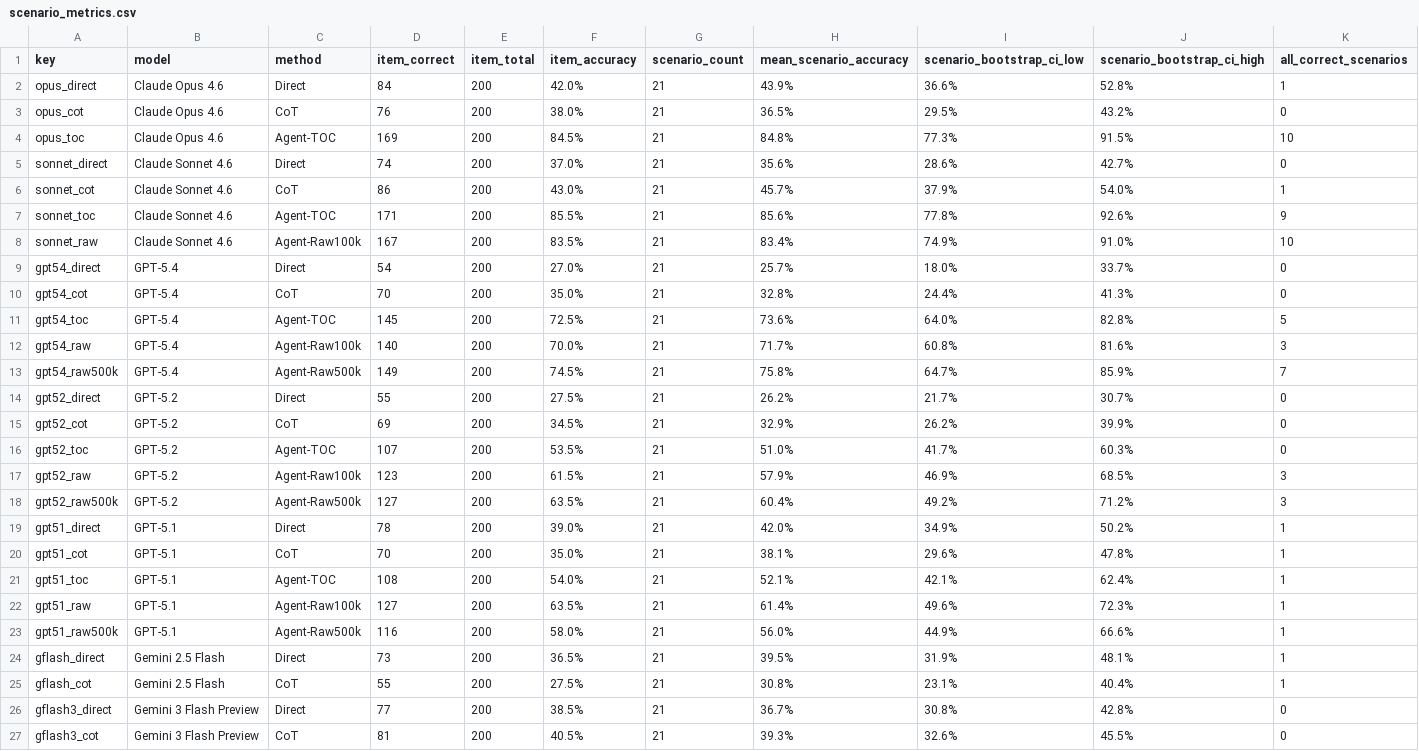
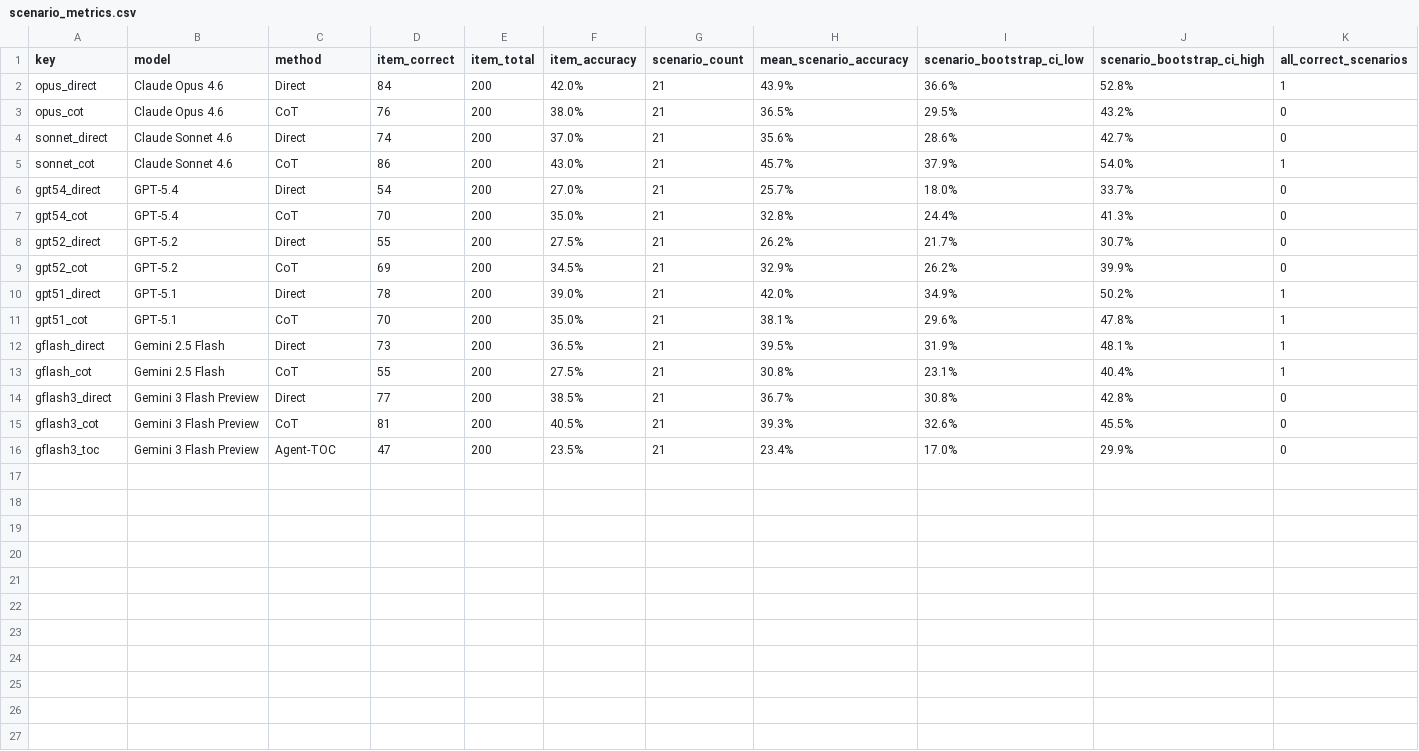
Before and after one commit to grenadeComing/geos_project, a CSV file: neurips_analysis/scenario_metrics.csv, drawn as a sheet; only a part is shown; removed rows and columns are numbered as before the commit, all else as after; rows hold the shown columns only; the diff names each change by its address in the sheet, - before the commit and + after, or states it on an @@ line.

```diff
--- a/neurips_analysis/scenario_metrics.csv
+++ b/neurips_analysis/scenario_metrics.csv
-row 4: opus_toc | Claude Opus 4.6 | Agent-TOC | 169 | 200 | 84.5% | 21 | 84.8% | 77.3% | 91.5% | 10
-row 7: sonnet_toc | Claude Sonnet 4.6 | Agent-TOC | 171 | 200 | 85.5% | 21 | 85.6% | 77.8% | 92.6% | 9
-row 8: sonnet_raw | Claude Sonnet 4.6 | Agent-Raw100k | 167 | 200 | 83.5% | 21 | 83.4% | 74.9% | 91.0% | 10
-row 11: gpt54_toc | GPT-5.4 | Agent-TOC | 145 | 200 | 72.5% | 21 | 73.6% | 64.0% | 82.8% | 5
-row 12: gpt54_raw | GPT-5.4 | Agent-Raw100k | 140 | 200 | 70.0% | 21 | 71.7% | 60.8% | 81.6% | 3
-row 13: gpt54_raw500k | GPT-5.4 | Agent-Raw500k | 149 | 200 | 74.5% | 21 | 75.8% | 64.7% | 85.9% | 7
-row 16: gpt52_toc | GPT-5.2 | Agent-TOC | 107 | 200 | 53.5% | 21 | 51.0% | 41.7% | 60.3% | 0
-row 17: gpt52_raw | GPT-5.2 | Agent-Raw100k | 123 | 200 | 61.5% | 21 | 57.9% | 46.9% | 68.5% | 3
-row 18: gpt52_raw500k | GPT-5.2 | Agent-Raw500k | 127 | 200 | 63.5% | 21 | 60.4% | 49.2% | 71.2% | 3
-row 21: gpt51_toc | GPT-5.1 | Agent-TOC | 108 | 200 | 54.0% | 21 | 52.1% | 42.1% | 62.4% | 1
-row 22: gpt51_raw | GPT-5.1 | Agent-Raw100k | 127 | 200 | 63.5% | 21 | 61.4% | 49.6% | 72.3% | 1
-row 23: gpt51_raw500k | GPT-5.1 | Agent-Raw500k | 116 | 200 | 58.0% | 21 | 56.0% | 44.9% | 66.6% | 1
+row 16: gflash3_toc | Gemini 3 Flash Preview | Agent-TOC | 47 | 200 | 23.5% | 21 | 23.4% | 17.0% | 29.9% | 0
```
Also changed, not shown: neurips_analysis/completed_runs.csv, neurips_analysis/per_option.csv, 20 other files.
